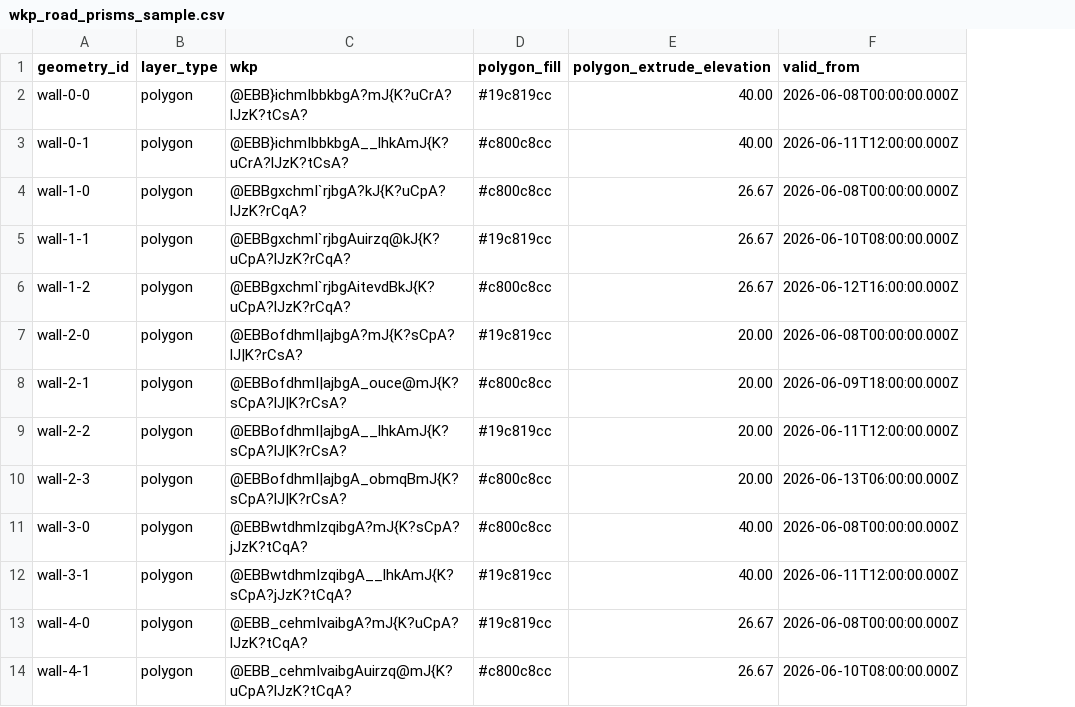
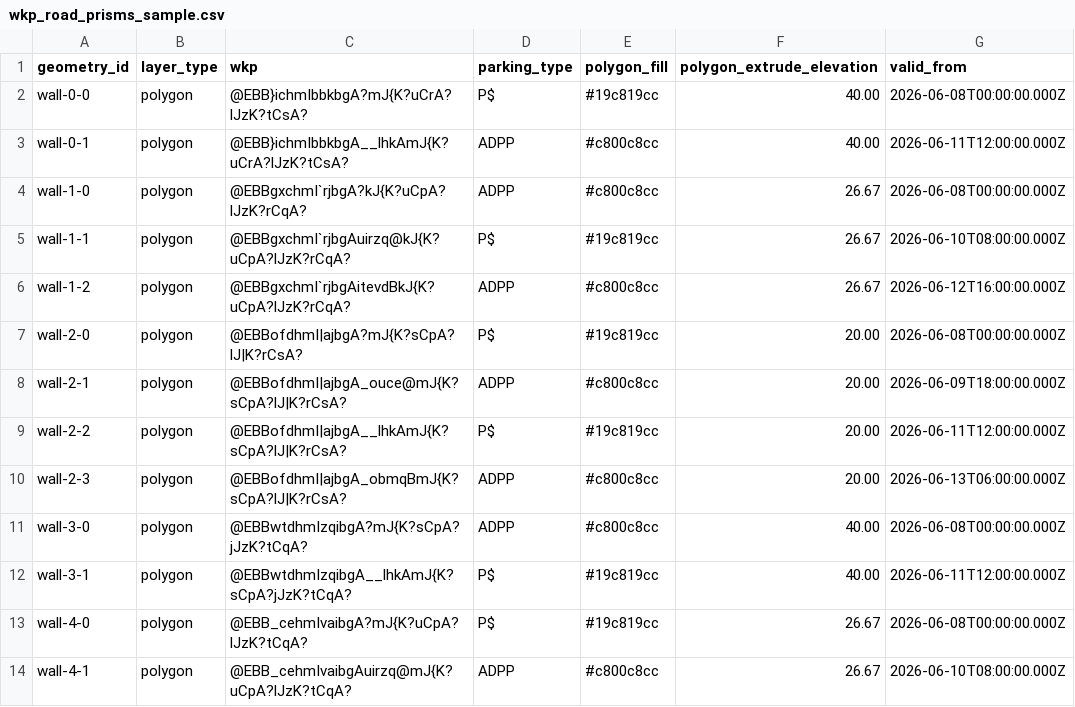
Before and after one commit to Feltzem/powerbi-deckgl-map, a CSV file: samples/animation/wkp_road_prisms_sample.csv, drawn as a sheet; only a part is shown; the diff names each change by its address in the sheet, - before the commit and + after, or states it on an @@ line.

```diff
--- a/samples/animation/wkp_road_prisms_sample.csv
+++ b/samples/animation/wkp_road_prisms_sample.csv
+column D (parking_type), rows 2-14: P$ | ADPP | ADPP | P$ | ADPP | P$ | ADPP | P$ | ADPP | ADPP | P$ | P$ | ADPP
```
Also changed, not shown: 1 other file.
